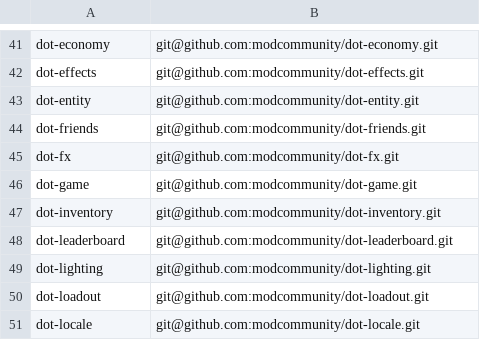
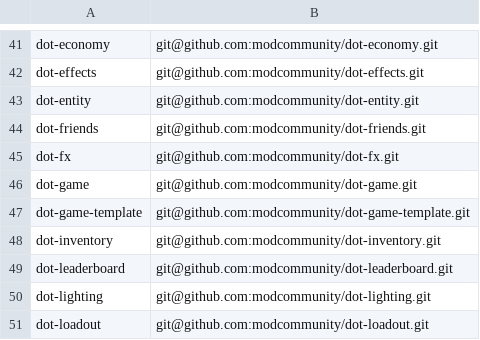
Before and after one commit to modcommunity/dot-bootstrap, a TSV file: projects.tsv, drawn as a sheet; only a part is shown, gaps mark what is left out; the shorter side is filled out with more unchanged rows.

```diff
--- a/projects.tsv
+++ b/projects.tsv
@@ -46,2 +46,3 @@ dot-fx	git@github.com:modcommunity/dot-fx.git
 dot-game	git@github.com:modcommunity/dot-game.git
+dot-game-template	git@github.com:modcommunity/dot-game-template.git
 dot-inventory	git@github.com:modcommunity/dot-inventory.git
```
